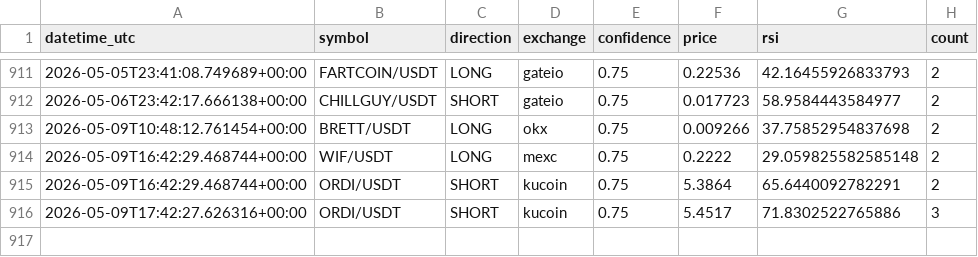
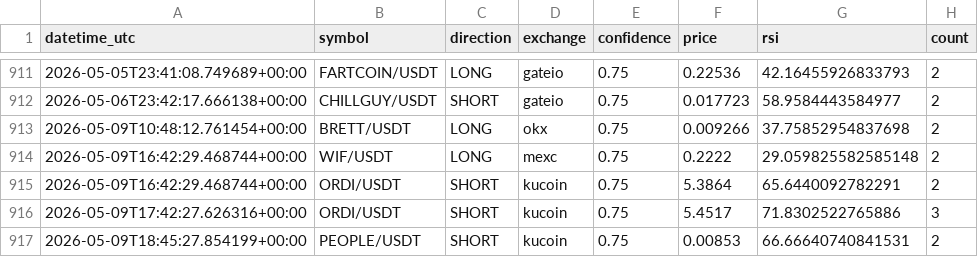
Before and after one commit to anilrajtiwari/Oct1, a CSV file: confirmed_signals_log.csv, drawn as a sheet; only a part is shown, gaps mark what is left out.

Commit message:
Add confirmed signal: PEOPLE/USDT SHORT

```diff
--- a/confirmed_signals_log.csv
+++ b/confirmed_signals_log.csv
@@ -916 +916,2 @@ datetime_utc,symbol,direction,exchange,confidence,price,rsi,count
 2026-05-09T17:42:27.626316+00:00,ORDI/USDT,SHORT,kucoin,0.75,5.4517,71.8302522765886,3
+2026-05-09T18:45:27.854199+00:00,PEOPLE/USDT,SHORT,kucoin,0.75,0.00853,66.66640740841531,2
```
